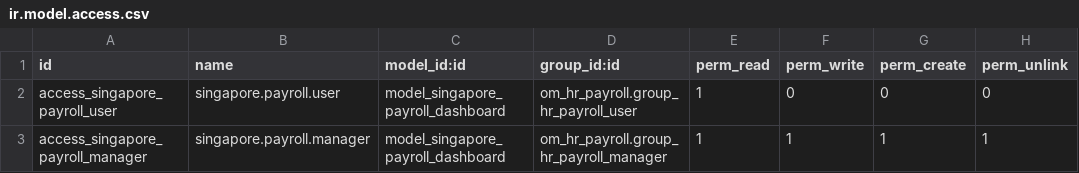
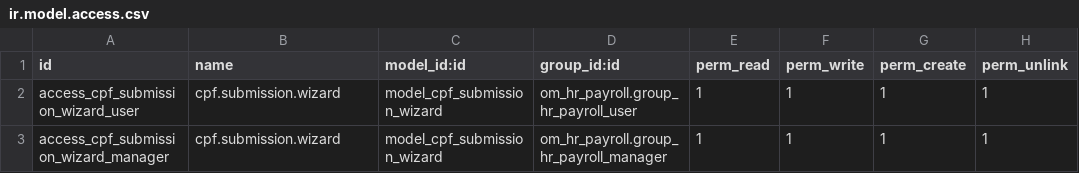
Before and after one commit to biztinct/gitlocal, a CSV file: pb_hr_payroll_singapore/security/ir.model.access.csv, drawn as a sheet.

Commit message:
Indonesia and singapore

```diff
--- a/pb_hr_payroll_singapore/security/ir.model.access.csv
+++ b/pb_hr_payroll_singapore/security/ir.model.access.csv
@@ -1,3 +1,3 @@
 id,name,model_id:id,group_id:id,perm_read,perm_write,perm_create,perm_unlink
-access_singapore_payroll_user,singapore.payroll.user,model_singapore_payroll_dashboard,om_hr_payroll.group_hr_payroll_user,1,0,0,0
-access_singapore_payroll_manager,singapore.payroll.manager,model_singapore_payroll_dashboard,om_hr_payroll.group_hr_payroll_manager,1,1,1,1
+access_cpf_submission_wizard_user,cpf.submission.wizard,model_cpf_submission_wizard,om_hr_payroll.group_hr_payroll_user,1,1,1,1
+access_cpf_submission_wizard_manager,cpf.submission.wizard,model_cpf_submission_wizard,om_hr_payroll.group_hr_payroll_manager,1,1,1,1
```
Also changed, not shown: 27 other files.
